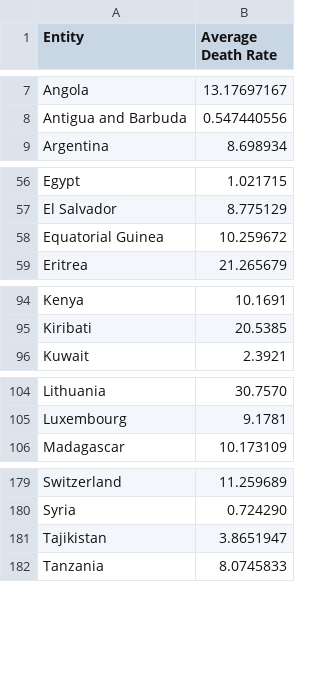
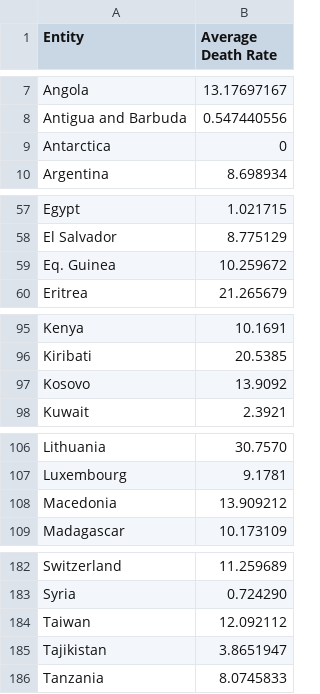
Before and after one commit to CnnrSaunders/FIT3179-Visualisation-Two, a CSV file: data/average-death-rates.csv, drawn as a sheet; only a part is shown, gaps mark what is left out.

```diff
--- a/data/average-death-rates.csv
+++ b/data/average-death-rates.csv
@@ -8,2 +8,3 @@ Angola,13.17697167
 Antigua and Barbuda,0.547440556
+Antarctica,0
 Argentina,8.698934
@@ -57,3 +58,3 @@ Egypt,1.021715
 El Salvador,8.775129
-Equatorial Guinea,10.259672
+Eq. Guinea,10.259672
 Eritrea,21.265679
@@ -95,2 +96,3 @@ Kenya,10.1691
 Kiribati,20.5385
+Kosovo, 13.9092
 Kuwait,2.3921
@@ -105,2 +107,3 @@ Lithuania,30.7570
 Luxembourg,9.1781
+Macedonia, 13.909212
 Madagascar,10.173109
@@ -180,2 +183,3 @@ Switzerland,11.259689
 Syria,0.724290
+Taiwan,12.092112
 Tajikistan,3.8651947
```
Also changed, not shown: data/death-rate-from-suicides-gho.csv, 1 other file.
